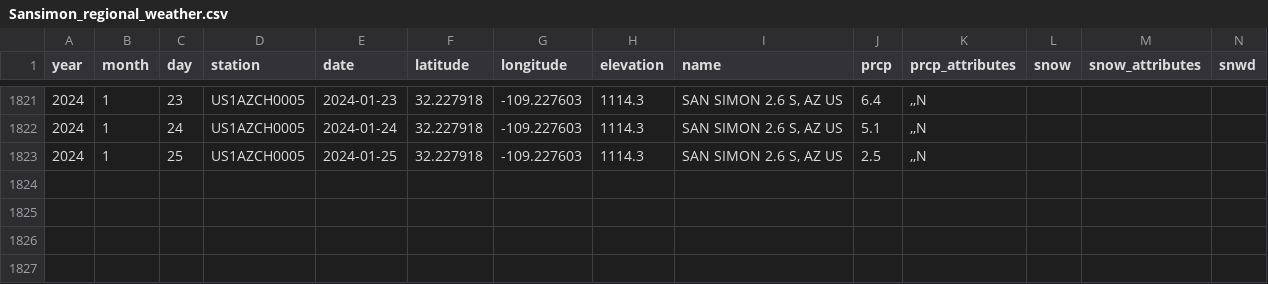
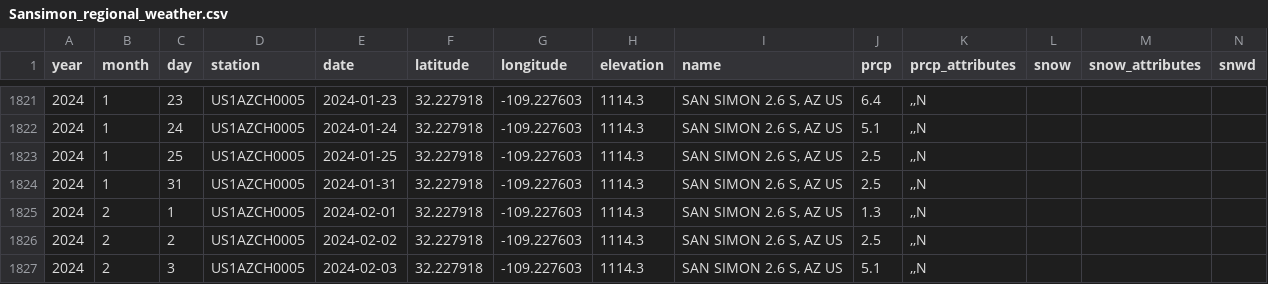
Before and after one commit to weecology/PortalData, a CSV file: Weather/Sansimon_regional_weather.csv, drawn as a sheet; only a part is shown, gaps mark what is left out; rows hold the shown columns only; the diff names each change by its address in the sheet, - before the commit and + after, or states it on an @@ line.

Commit message:
Update data and trigger archive: GitHub Build 982 [skip ci]

```diff
--- a/Weather/Sansimon_regional_weather.csv
+++ b/Weather/Sansimon_regional_weather.csv
+row 1824: 2024 | 1 | 31 | US1AZCH0005 | 2024-01-31 | 32.227918 | -109.227603 | 1114.3 | SAN SIMON 2.6 S, AZ US | 2.5 | ,,N
+row 1825: 2024 | 2 | 1 | US1AZCH0005 | 2024-02-01 | 32.227918 | -109.227603 | 1114.3 | SAN SIMON 2.6 S, AZ US | 1.3 | ,,N
+row 1826: 2024 | 2 | 2 | US1AZCH0005 | 2024-02-02 | 32.227918 | -109.227603 | 1114.3 | SAN SIMON 2.6 S, AZ US | 2.5 | ,,N
+row 1827: 2024 | 2 | 3 | US1AZCH0005 | 2024-02-03 | 32.227918 | -109.227603 | 1114.3 | SAN SIMON 2.6 S, AZ US | 5.1 | ,,N
```
Also changed, not shown: NDVI/ndvi.csv, 2 other files.
